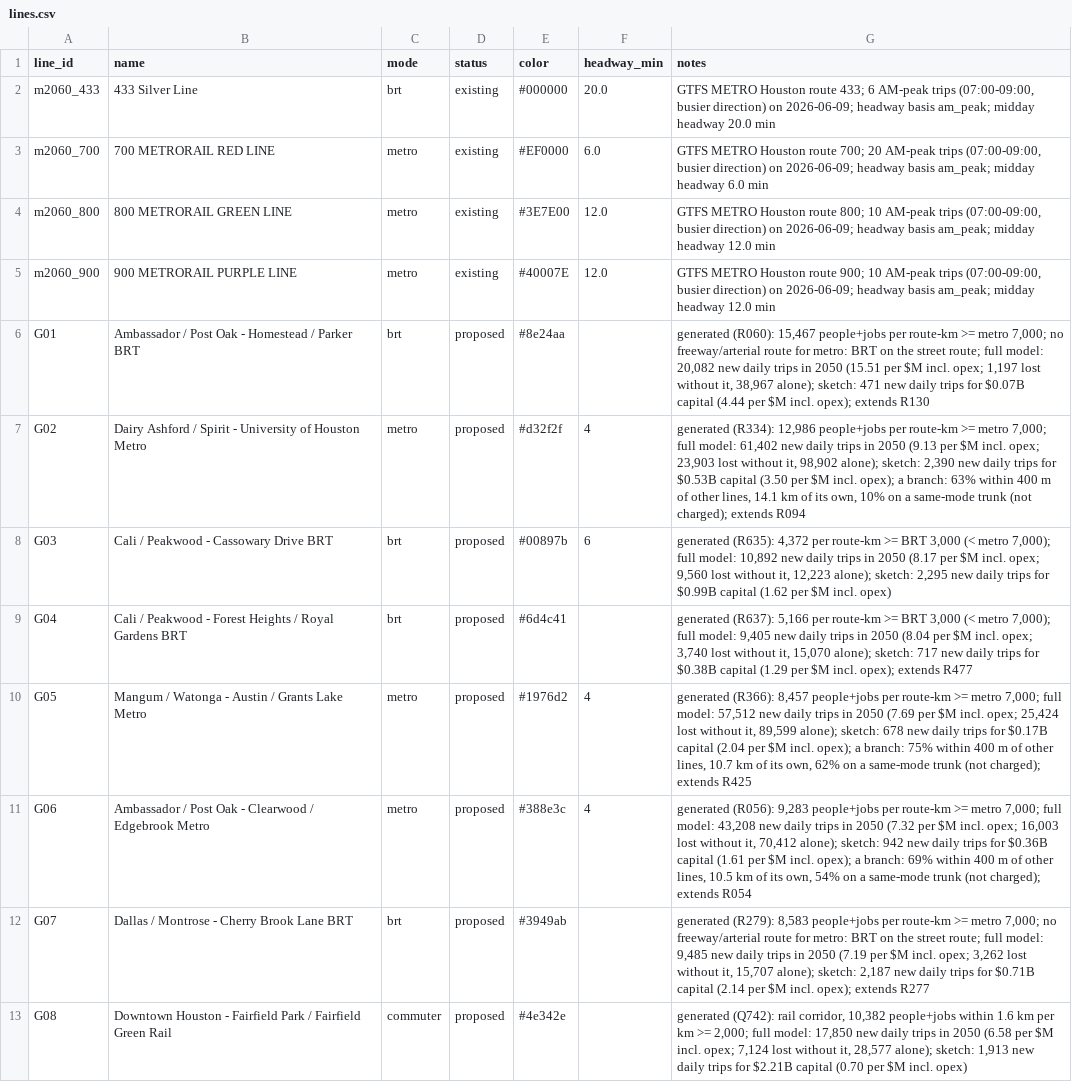
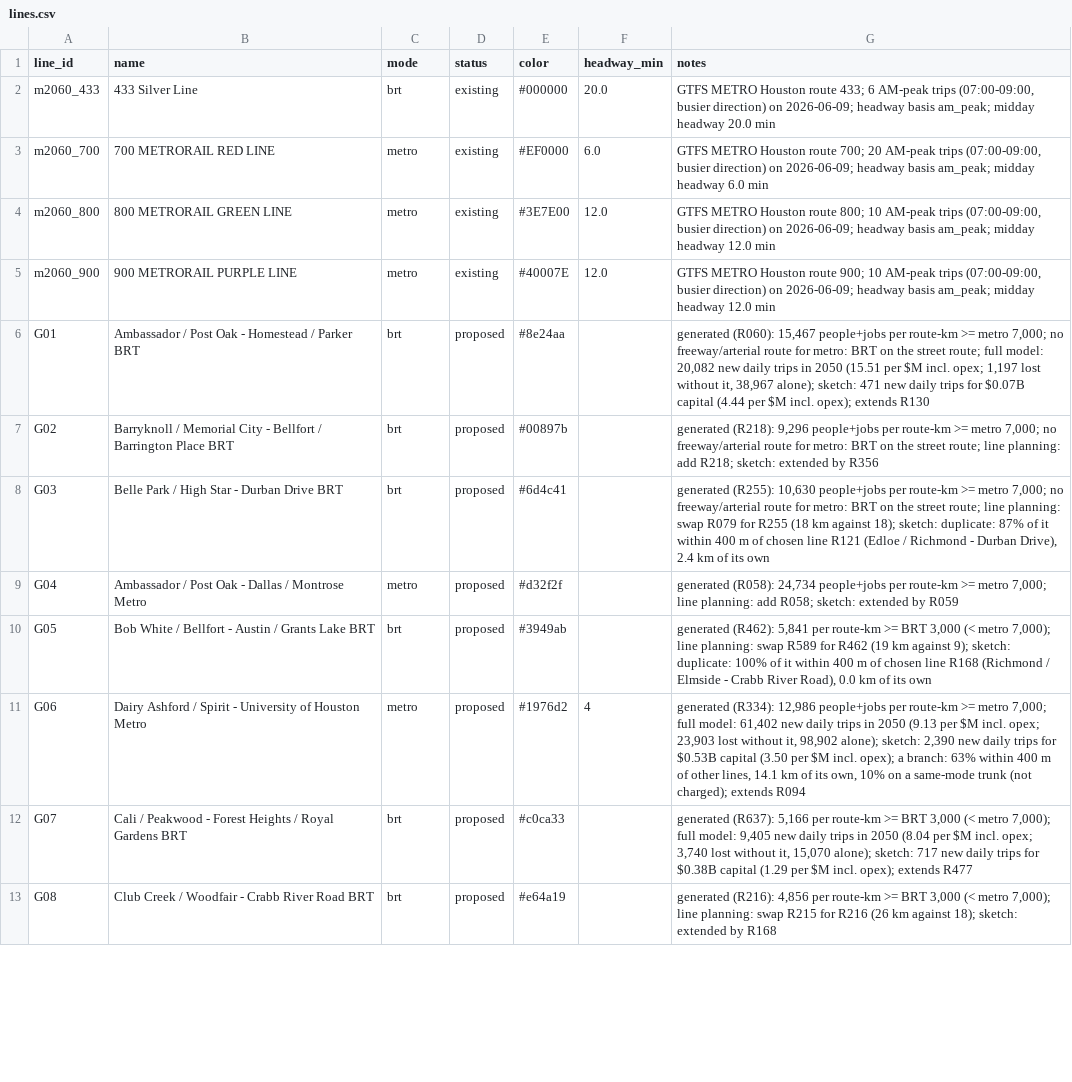
Before and after one commit to dgoodenough/texas-transit, a CSV file: urban/generated/houston/lines.csv, drawn as a sheet; only a part is shown; the diff covers the shown part only.

```diff
--- a/urban/generated/houston/lines.csv
+++ b/urban/generated/houston/lines.csv
@@ -6,8 +6,8 @@ m2060_900,900 METRORAIL PURPLE LINE,metro,existing,#40007E,12.0,"GTFS METRO Hous
 G01,Ambassador / Post Oak - Homestead / Parker BRT,brt,proposed,#8e24aa,,"generated (R060): 15,467 people+jobs per route-km >= metro 7,000; no freeway/arterial route for metro: BRT on the street route; full model: 20,082 new daily trips in 2050 (15.51 per $M incl. opex; 1,197 lost without it, 38,967 alone); sketch: 471 new daily trips for $0.07B capital (4.44 per $M incl. opex); extends R130"
-G02,Dairy Ashford / Spirit - University of Houston Metro,metro,proposed,#d32f2f,4,"generated (R334): 12,986 people+jobs per route-km >= metro 7,000; full model: 61,402 new daily trips in 2050 (9.13 per $M incl. opex; 23,903 lost without it, 98,902 alone); sketch: 2,390 new daily trips for $0.53B capital (3.50 per $M incl. opex); a branch: 63% within 400 m of other lines, 14.1 km of its own, 10% on a same-mode trunk (not charged); extends R094"
-G03,Cali / Peakwood - Cassowary Drive BRT,brt,proposed,#00897b,6,"generated (R635): 4,372 per route-km >= BRT 3,000 (< metro 7,000); full model: 10,892 new daily trips in 2050 (8.17 per $M incl. opex; 9,560 lost without it, 12,223 alone); sketch: 2,295 new daily trips for $0.99B capital (1.62 per $M incl. opex)"
-G04,Cali / Peakwood - Forest Heights / Royal Gardens BRT,brt,proposed,#6d4c41,,"generated (R637): 5,166 per route-km >= BRT 3,000 (< metro 7,000); full model: 9,405 new daily trips in 2050 (8.04 per $M incl. opex; 3,740 lost without it, 15,070 alone); sketch: 717 new daily trips for $0.38B capital (1.29 per $M incl. opex); extends R477"
-G05,Mangum / Watonga - Austin / Grants Lake Metro,metro,proposed,#1976d2,4,"generated (R366): 8,457 people+jobs per route-km >= metro 7,000; full model: 57,512 new daily trips in 2050 (7.69 per $M incl. opex; 25,424 lost without it, 89,599 alone); sketch: 678 new daily trips for $0.17B capital (2.04 per $M incl. opex); a branch: 75% within 400 m of other lines, 10.7 km of its own, 62% on a same-mode trunk (not charged); extends R425"
-G06,Ambassador / Post Oak - Clearwood / Edgebrook Metro,metro,proposed,#388e3c,4,"generated (R056): 9,283 people+jobs per route-km >= metro 7,000; full model: 43,208 new daily trips in 2050 (7.32 per $M incl. opex; 16,003 lost without it, 70,412 alone); sketch: 942 new daily trips for $0.36B capital (1.61 per $M incl. opex); a branch: 69% within 400 m of other lines, 10.5 km of its own, 54% on a same-mode trunk (not charged); extends R054"
-G07,Dallas / Montrose - Cherry Brook Lane BRT,brt,proposed,#3949ab,,"generated (R279): 8,583 people+jobs per route-km >= metro 7,000; no freeway/arterial route for metro: BRT on the street route; full model: 9,485 new daily trips in 2050 (7.19 per $M incl. opex; 3,262 lost without it, 15,707 alone); sketch: 2,187 new daily trips for $0.71B capital (2.14 per $M incl. opex); extends R277"
-G08,Downtown Houston - Fairfield Park / Fairfield Green Rail,commuter,proposed,#4e342e,,"generated (Q742): rail corridor, 10,382 people+jobs within 1.6 km per km >= 2,000; full model: 17,850 new daily trips in 2050 (6.58 per $M incl. opex; 7,124 lost without it, 28,577 alone); sketch: 1,913 new daily trips for $2.21B capital (0.70 per $M incl. opex)"
+G02,Barryknoll / Memorial City - Bellfort / Barrington Place BRT,brt,proposed,#00897b,,"generated (R218): 9,296 people+jobs per route-km >= metro 7,000; no freeway/arterial route for metro: BRT on the street route; line planning: add R218; sketch: extended by R356"
+G03,Belle Park / High Star - Durban Drive BRT,brt,proposed,#6d4c41,,"generated (R255): 10,630 people+jobs per route-km >= metro 7,000; no freeway/arterial route for metro: BRT on the street route; line planning: swap R079 for R255 (18 km against 18); sketch: duplicate: 87% of it within 400 m of chosen line R121 (Edloe / Richmond - Durban Drive), 2.4 km of its own"
+G04,Ambassador / Post Oak - Dallas / Montrose Metro,metro,proposed,#d32f2f,,"generated (R058): 24,734 people+jobs per route-km >= metro 7,000; line planning: add R058; sketch: extended by R059"
+G05,Bob White / Bellfort - Austin / Grants Lake BRT,brt,proposed,#3949ab,,"generated (R462): 5,841 per route-km >= BRT 3,000 (< metro 7,000); line planning: swap R589 for R462 (19 km against 9); sketch: duplicate: 100% of it within 400 m of chosen line R168 (Richmond / Elmside - Crabb River Road), 0.0 km of its own"
+G06,Dairy Ashford / Spirit - University of Houston Metro,metro,proposed,#1976d2,4,"generated (R334): 12,986 people+jobs per route-km >= metro 7,000; full model: 61,402 new daily trips in 2050 (9.13 per $M incl. opex; 23,903 lost without it, 98,902 alone); sketch: 2,390 new daily trips for $0.53B capital (3.50 per $M incl. opex); a branch: 63% within 400 m of other lines, 14.1 km of its own, 10% on a same-mode trunk (not charged); extends R094"
+G07,Cali / Peakwood - Forest Heights / Royal Gardens BRT,brt,proposed,#c0ca33,,"generated (R637): 5,166 per route-km >= BRT 3,000 (< metro 7,000); full model: 9,405 new daily trips in 2050 (8.04 per $M incl. opex; 3,740 lost without it, 15,070 alone); sketch: 717 new daily trips for $0.38B capital (1.29 per $M incl. opex); extends R477"
+G08,Club Creek / Woodfair - Crabb River Road BRT,brt,proposed,#e64a19,,"generated (R216): 4,856 per route-km >= BRT 3,000 (< metro 7,000); line planning: swap R215 for R216 (26 km against 18); sketch: extended by R168"
```
Also changed, not shown: 69 edited cells elsewhere in this file, urban/generated/houston/candidates.csv, urban/generated/houston/line_segments.csv, 4 other files.
